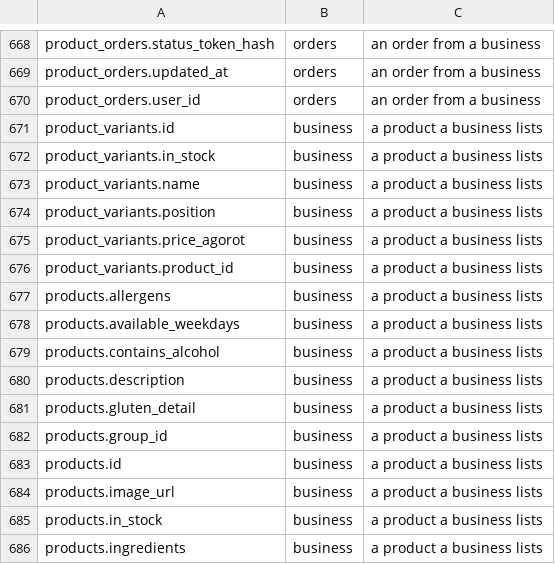
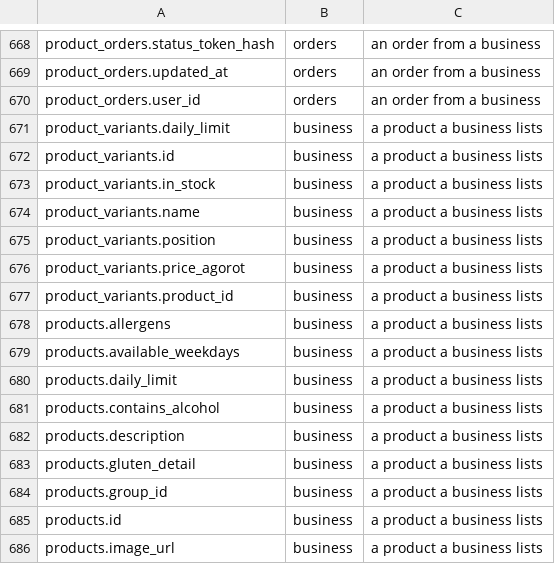
Before and after one commit to levismadar80-ship-it/FoodMamkor, a TSV file: docs/privacy/columns.tsv, drawn as a sheet; only a part is shown, gaps mark what is left out; the shorter side is filled out with more unchanged rows; the diff names each change by its address in the sheet, - before the commit and + after, or states it on an @@ line.

```diff
--- a/docs/privacy/columns.tsv
+++ b/docs/privacy/columns.tsv
+row 671: product_variants.daily_limit | business | a product a business lists
+row 680: products.daily_limit | business | a product a business lists
```
Also changed, not shown: scripts/checks/lint-ratchet-baseline.tsv, 35 other files.
